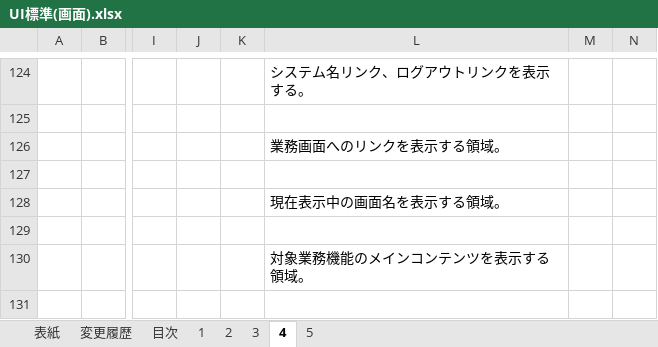
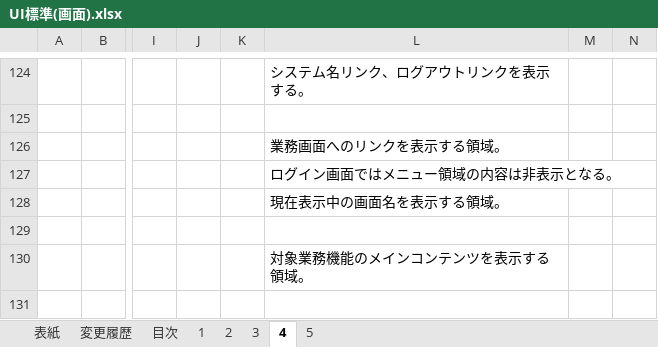
Before and after one commit to Fintan-contents/nablarch-system-development-guide, an Excel workbook: サンプルプロジェクト/設計書/A1_プロジェクト管理システム/020_方式設計/020_開発標準/010_設計標準/UI標準(画面).xlsx, sheet 4, drawn as a sheet; only a part is shown, gaps mark what is left out; values as stored, in another font and other column widths than the file's, no borders; charts and pictures not drawn; the diff names each change by its address in the sheet, - before the commit and + after, or states it on an @@ line.

Commit message:
ログイン画面ではメニュー領域が非表示になることを明記

```diff
--- a/サンプルプロジェクト/設計書/A1_プロジェクト管理システム/020_方式設計/020_開発標準/010_設計標準/UI標準(画面).xlsx (sheet 4)
+++ b/サンプルプロジェクト/設計書/A1_プロジェクト管理システム/020_方式設計/020_開発標準/010_設計標準/UI標準(画面).xlsx (sheet 4)
-L127: (empty)
+L127: ログイン画面ではメニュー領域の内容は非表示となる。
```
